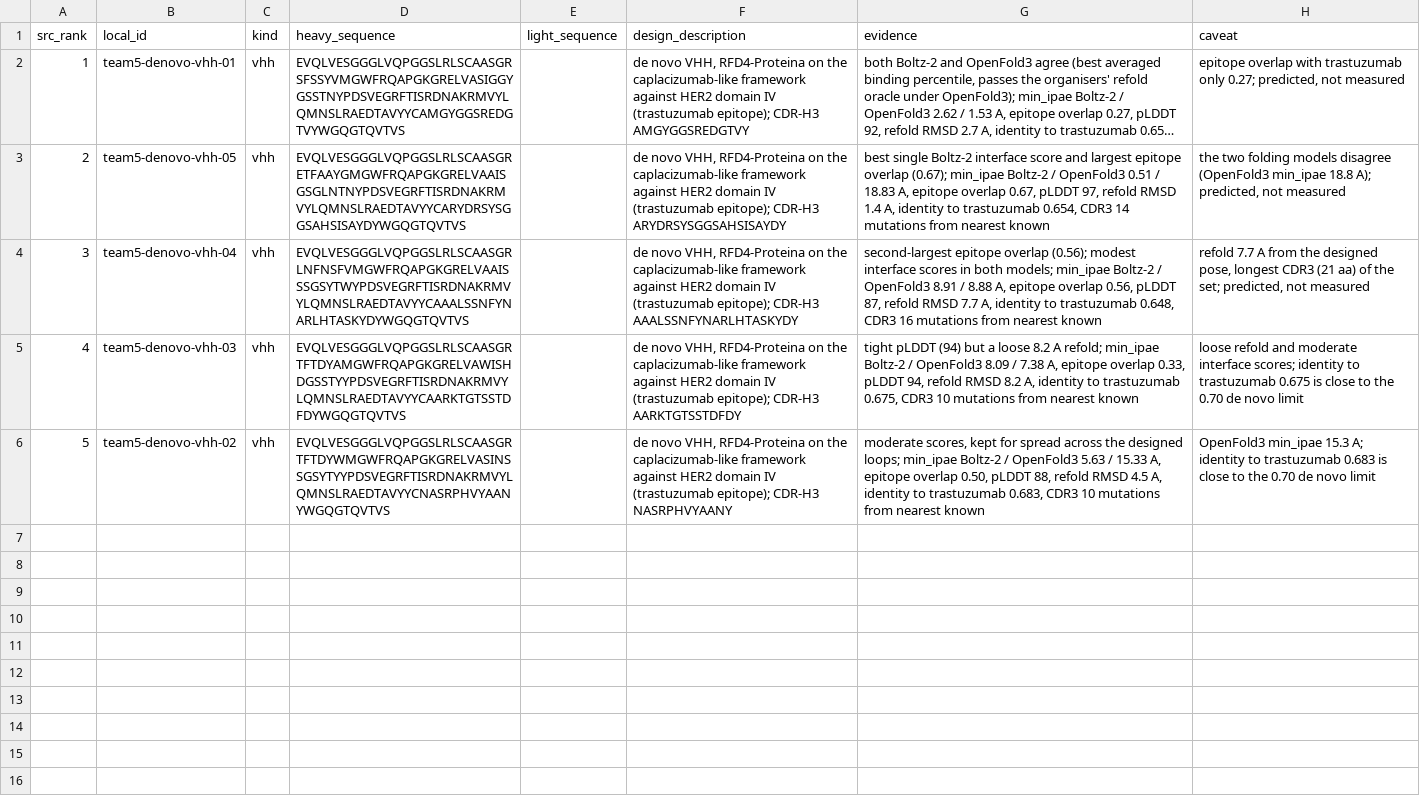
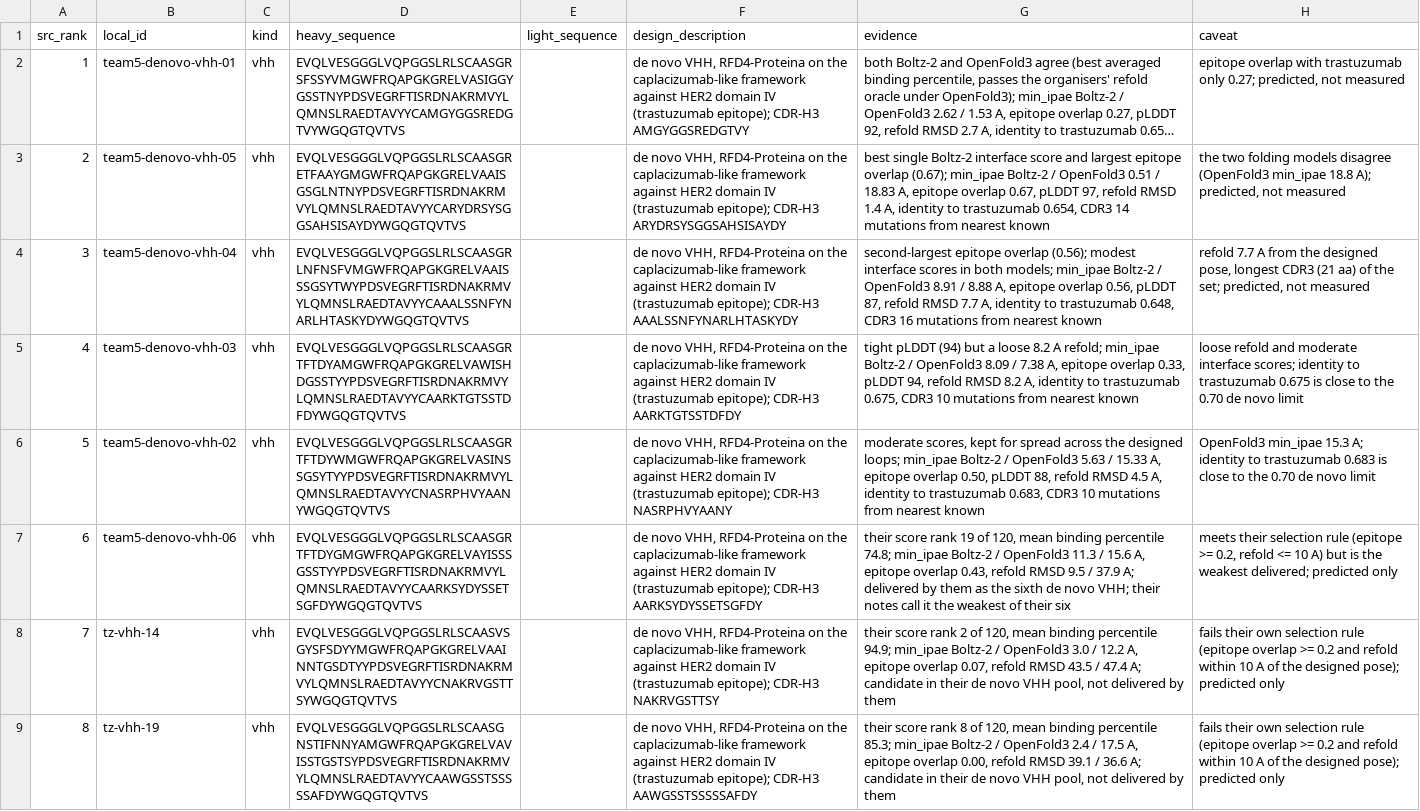
Before and after one commit to jakyric/antibody_hackathon, a CSV file: submission/parts/krisha_final.csv, drawn as a sheet; long unchanged cells end in …; the diff names each change by its address in the sheet, - before the commit and + after, or states it on an @@ line.

Commit message:
Revert "Submission: de novo track is 5 + 5 + 5 (approach C's five checker-valid designs)"
This reverts commit 813ea6d31966c969751894ea90b3792f1568cdea.

```diff
--- a/submission/parts/krisha_final.csv
+++ b/submission/parts/krisha_final.csv
+row 7: 6 | team5-denovo-vhh-06 | vhh | EVQLVESGGGLVQPGGSLRLSCAASGRTFTDYGMGWFRQAPGKGRELVAYISSSGSSTYYPDSVEGRFTISRDNAKRMVYLQMNSLRAEDTAVYYCAARKSYDYSSETSGFDYWGQGTQVTVS |  | de novo VHH, RFD4-Proteina on the caplacizumab-like framework against HER2 domain IV (trastuzumab epitope); CDR-H3 AARKSYDYSSETSGFDY | their score rank 19 of 120, mean binding percentile 74.8; min_ipae Boltz-2 / OpenFold3 11.3 / 15.6 A, epitope overlap 0.43, refold RMSD 9.5 / 37.9 A; delivered by them as the sixth de novo VHH; their notes call it the weakest of their six | meets their selection rule (epitope >= 0.2, refold <= 10 A) but is the weakest delivered; predicted only
+row 8: 7 | tz-vhh-14 | vhh | EVQLVESGGGLVQPGGSLRLSCAASVSGYSFSDYYMGWFRQAPGKGRELVAAINNTGSDTYYPDSVEGRFTISRDNAKRMVYLQMNSLRAEDTAVYYCNAKRVGSTTSYWGQGTQVTVS |  | de novo VHH, RFD4-Proteina on the caplacizumab-like framework against HER2 domain IV (trastuzumab epitope); CDR-H3 NAKRVGSTTSY | their score rank 2 of 120, mean binding percentile 94.9; min_ipae Boltz-2 / OpenFold3 3.0 / 12.2 A, epitope overlap 0.07, refold RMSD 43.5 / 47.4 A; candidate in their de novo VHH pool, not delivered by them | fails their own selection rule (epitope overlap >= 0.2 and refold within 10 A of the designed pose); predicted only
+row 9: 8 | tz-vhh-19 | vhh | EVQLVESGGGLVQPGGSLRLSCAASGNSTIFNNYAMGWFRQAPGKGRELVAVISSTGSTSYPDSVEGRFTISRDNAKRMVYLQMNSLRAEDTAVYYCAAWGSSTSSSSSAFDYWGQGTQVTVS |  | de novo VHH, RFD4-Proteina on the caplacizumab-like framework against HER2 domain IV (trastuzumab epitope); CDR-H3 AAWGSSTSSSSSAFDY | their score rank 8 of 120, mean binding percentile 85.3; min_ipae Boltz-2 / OpenFold3 2.4 / 17.5 A, epitope overlap 0.00, refold RMSD 39.1 / 36.6 A; candidate in their de novo VHH pool, not delivered by them | fails their own selection rule (epitope overlap >= 0.2 and refold within 10 A of the designed pose); predicted only
```
Also changed, not shown: docs/fabsolutely_binding.csv, fabsolutely_binding.csv, 6 other files.
